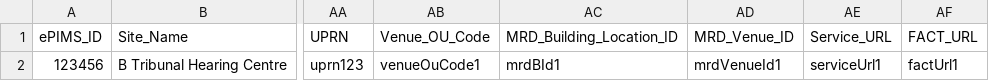
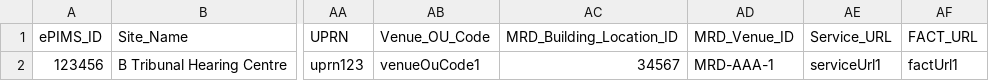
Before and after one commit to hmcts/rd-location-ref-data-load, a CSV file: src/functionalTest/resources/sourceFiles/courtVenues/court-venue-test-service_code.csv, drawn as a sheet; only a part is shown, gaps mark what is left out; the diff names each change by its address in the sheet, - before the commit and + after, or states it on an @@ line.

```diff
--- a/src/functionalTest/resources/sourceFiles/courtVenues/court-venue-test-service_code.csv
+++ b/src/functionalTest/resources/sourceFiles/courtVenues/court-venue-test-service_code.csv
-AC2 (MRD_Building_Location_ID): mrdBId1
+AC2 (MRD_Building_Location_ID): 34567
-AD2 (MRD_Venue_ID): mrdVenueId1
+AD2 (MRD_Venue_ID): MRD-AAA-1
```
Also changed, not shown: src/functionalTest/resources/sourceFiles/courtVenues/court-venue-0-byte-character.csv, src/functionalTest/resources/sourceFiles/courtVenues/court-venue-test-blank-service-id.csv, 23 other files.
